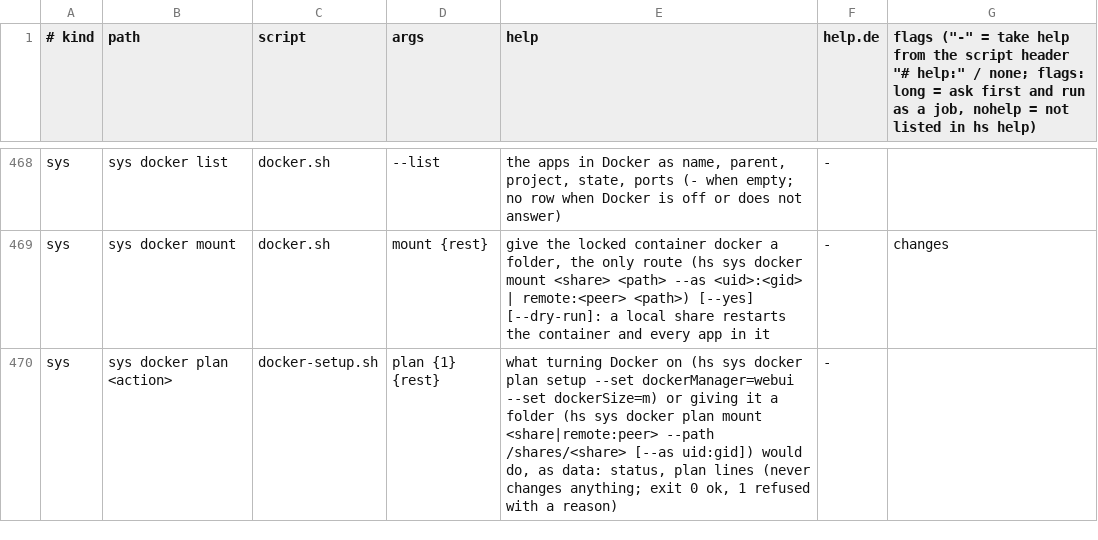
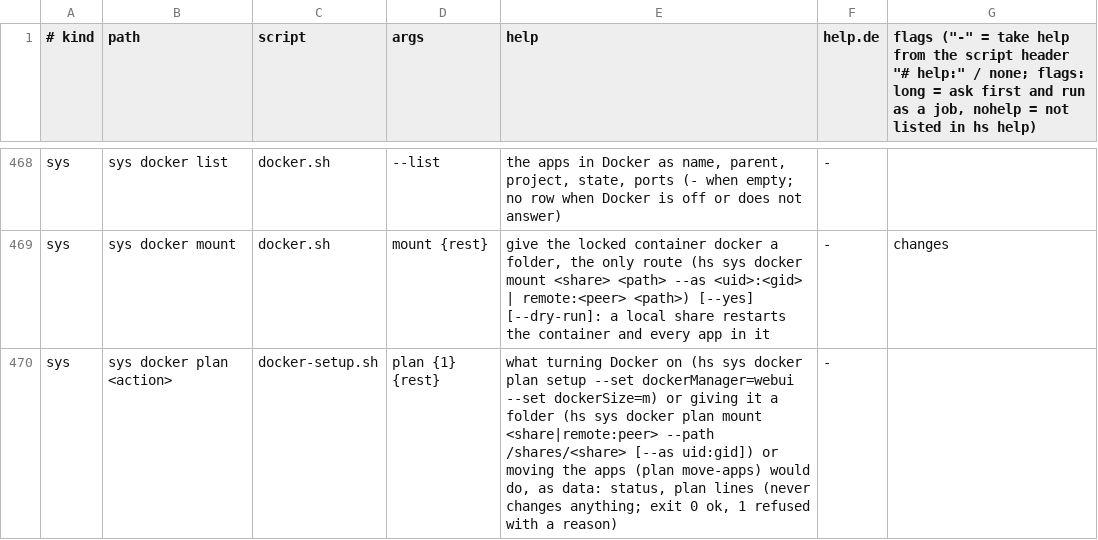
Before and after one commit to hobnix/server, a TSV file: scripts/lib/registry.tsv, drawn as a sheet; only a part is shown, gaps mark what is left out; the diff covers the shown part only.

```diff
--- a/scripts/lib/registry.tsv
+++ b/scripts/lib/registry.tsv
@@ -469,2 +469,2 @@ sys	sys docker list	docker.sh	--list	the apps in Docker as name, parent, project
 sys	sys docker mount	docker.sh	mount {rest}	give the locked container docker a folder, the only route (hs sys docker mount <share> <path> --as <uid>:<gid> | remote:<peer> <path>) [--yes] [--dry-run]: a local share restarts the container and every app in it	-	changes
-sys	sys docker plan <action>	docker-setup.sh	plan {1} {rest}	what turning Docker on (hs sys docker plan setup --set dockerManager=webui --set dockerSize=m) or giving it a folder (hs sys docker plan mount <share|remote:peer> --path /shares/<share> [--as uid:gid]) would do, as data: status, plan lines (never changes anything; exit 0 ok, 1 refused with a reason)	-
+sys	sys docker plan <action>	docker-setup.sh	plan {1} {rest}	what turning Docker on (hs sys docker plan setup --set dockerManager=webui --set dockerSize=m) or giving it a folder (hs sys docker plan mount <share|remote:peer> --path /shares/<share> [--as uid:gid]) or moving the apps (plan move-apps) would do, as data: status, plan lines (never changes anything; exit 0 ok, 1 refused with a reason)	-
```
Also changed, not shown: 1 added row and 1 edited cell elsewhere in this file, scripts/lib/i18n/de.tsv, 6 other files.
